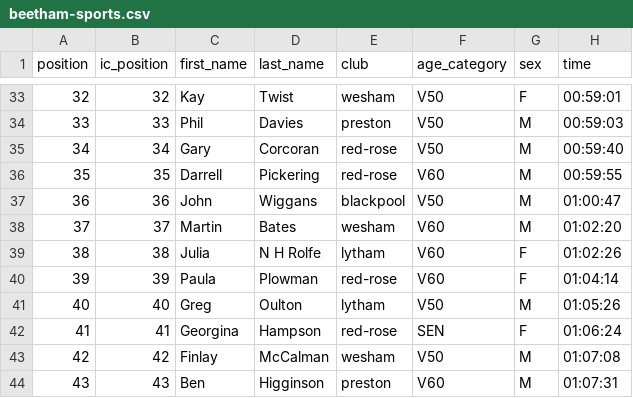
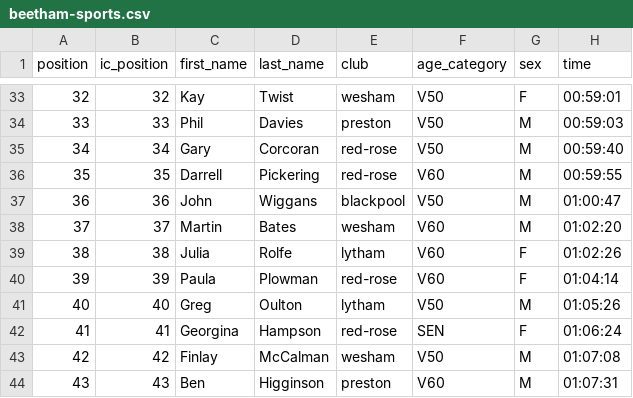
Before and after one commit to whortleberrybearer/InterClub, a CSV file: src/data/2023/fell/results/beetham-sports.csv, drawn as a sheet; only a part is shown, gaps mark what is left out.

```diff
--- a/src/data/2023/fell/results/beetham-sports.csv
+++ b/src/data/2023/fell/results/beetham-sports.csv
@@ -38,3 +38,3 @@
 37,37,Martin,Bates,wesham,V60,M,01:02:20
-38,38,Julia,N H Rolfe,lytham,V60,F,01:02:26
+38,38,Julia,Rolfe,lytham,V60,F,01:02:26
 39,39,Paula,Plowman,red-rose,V60,F,01:04:14
```
Also changed, not shown: src/data/2025/fell/results/pendle.csv, 1 other file.
